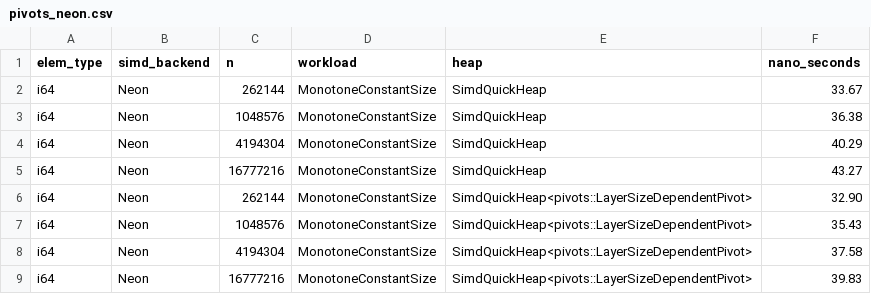
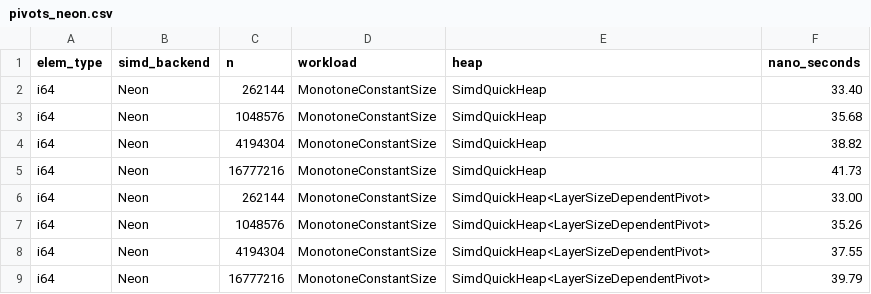
Before and after one commit to RagnarGrootKoerkamp/quickheap, a CSV file: quickheap-dev/bench/evals/data/experiments/pivots_neon.csv, drawn as a sheet.

Commit message:
Some tweaks to layer size dependent pivots

```diff
--- a/quickheap-dev/bench/evals/data/experiments/pivots_neon.csv
+++ b/quickheap-dev/bench/evals/data/experiments/pivots_neon.csv
@@ -1,9 +1,9 @@
 elem_type,simd_backend,n,workload,heap,nano_seconds
-i64,Neon,262144,MonotoneConstantSize,"SimdQuickHeap",33.67
-i64,Neon,1048576,MonotoneConstantSize,"SimdQuickHeap",36.38
-i64,Neon,4194304,MonotoneConstantSize,"SimdQuickHeap",40.29
-i64,Neon,16777216,MonotoneConstantSize,"SimdQuickHeap",43.27
-i64,Neon,262144,MonotoneConstantSize,"SimdQuickHeap<pivots::LayerSizeDependentPivot>",32.90
-i64,Neon,1048576,MonotoneConstantSize,"SimdQuickHeap<pivots::LayerSizeDependentPivot>",35.43
-i64,Neon,4194304,MonotoneConstantSize,"SimdQuickHeap<pivots::LayerSizeDependentPivot>",37.58
-i64,Neon,16777216,MonotoneConstantSize,"SimdQuickHeap<pivots::LayerSizeDependentPivot>",39.83
+i64,Neon,262144,MonotoneConstantSize,"SimdQuickHeap",33.40
+i64,Neon,1048576,MonotoneConstantSize,"SimdQuickHeap",35.68
+i64,Neon,4194304,MonotoneConstantSize,"SimdQuickHeap",38.82
+i64,Neon,16777216,MonotoneConstantSize,"SimdQuickHeap",41.73
+i64,Neon,262144,MonotoneConstantSize,"SimdQuickHeap<LayerSizeDependentPivot>",33.00
+i64,Neon,1048576,MonotoneConstantSize,"SimdQuickHeap<LayerSizeDependentPivot>",35.26
+i64,Neon,4194304,MonotoneConstantSize,"SimdQuickHeap<LayerSizeDependentPivot>",37.55
+i64,Neon,16777216,MonotoneConstantSize,"SimdQuickHeap<LayerSizeDependentPivot>",39.79
```
Also changed, not shown: 3 other files.
